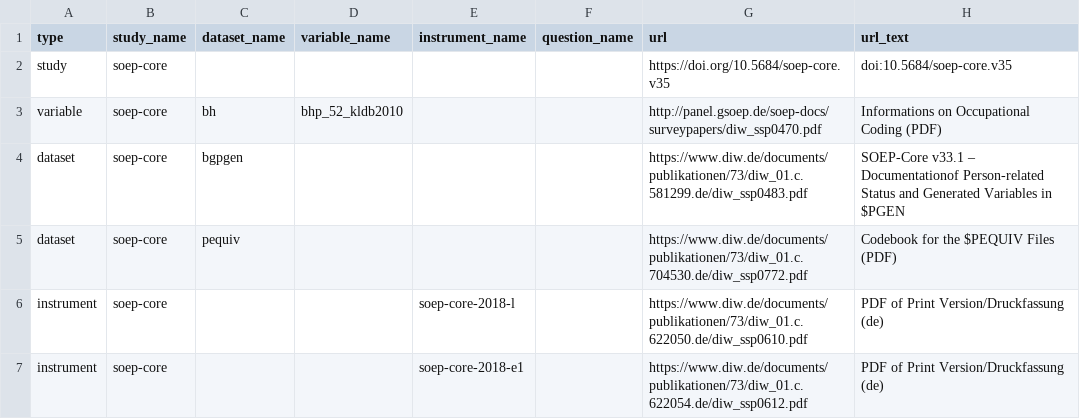
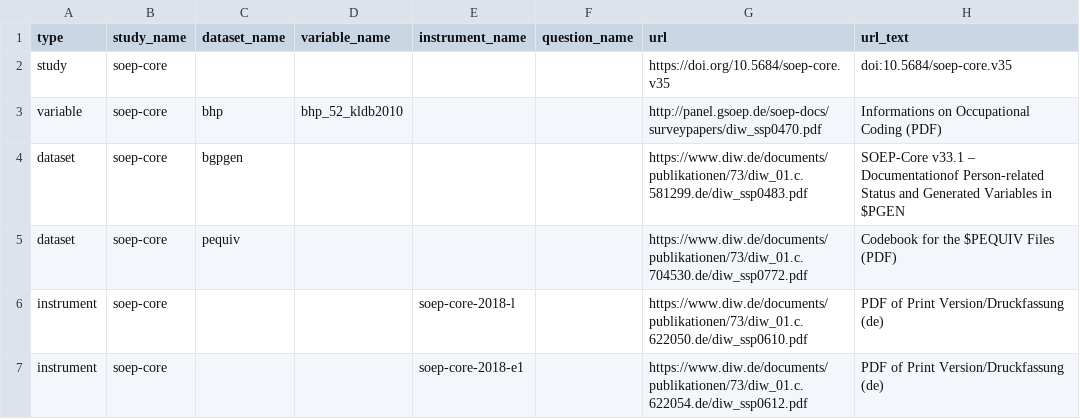
Before and after one commit to paneldata/soep-core, a CSV file: metadata/attachments.csv, drawn as a sheet; only a part is shown.

```diff
--- a/metadata/attachments.csv
+++ b/metadata/attachments.csv
@@ -2,3 +2,3 @@ type,study_name,dataset_name,variable_name,instrument_name,question_name,url,url
 study,soep-core,,,,,https://doi.org/10.5684/soep-core.v35,doi:10.5684/soep-core.v35
-variable,soep-core,bh,bhp_52_kldb2010,,,http://panel.gsoep.de/soep-docs/surveypapers/diw_ssp0470.pdf,Informations on Occupational Coding (PDF)
+variable,soep-core,bhp,bhp_52_kldb2010,,,http://panel.gsoep.de/soep-docs/surveypapers/diw_ssp0470.pdf,Informations on Occupational Coding (PDF)
 dataset,soep-core,bgpgen,,,,https://www.diw.de/documents/publikationen/73/diw_01.c.581299.de/diw_ssp0483.pdf,SOEP-Core v33.1 – Documentationof Person-related Status and Generated Variables in $PGEN
```
Also changed, not shown: metadata/questionnaires.csv.
